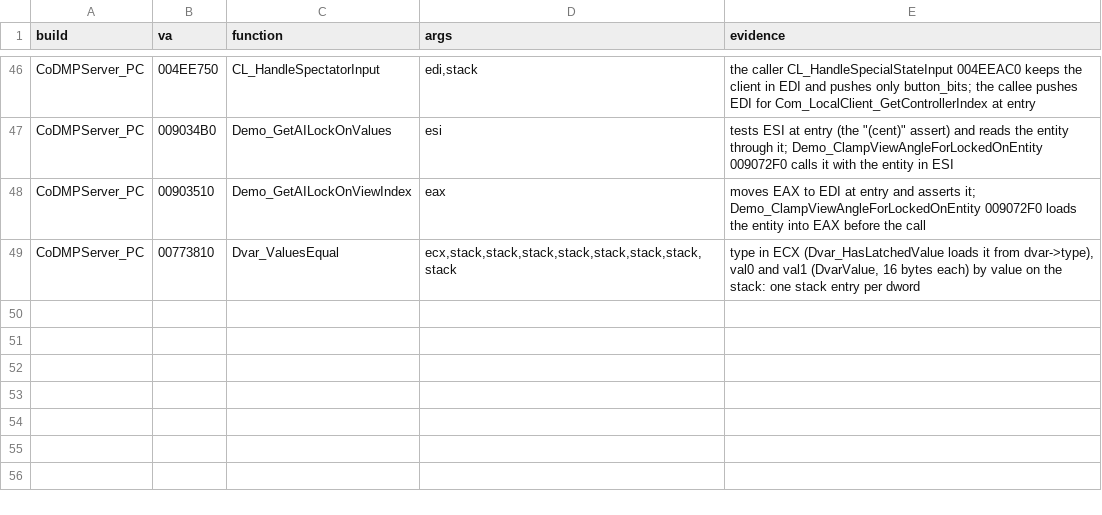
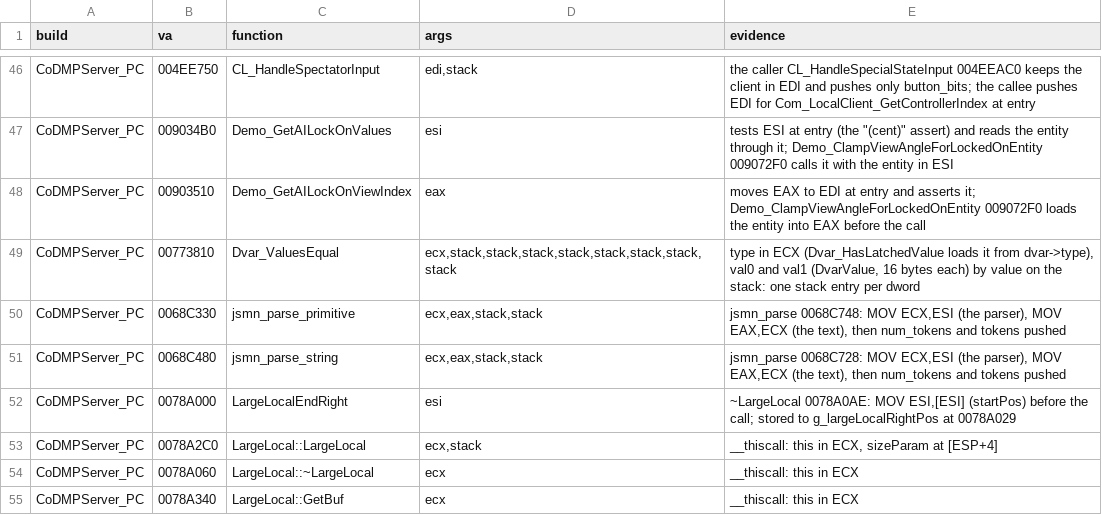
Before and after one commit to lizardpeter/black-ops-2-decomp, a TSV file: records/conventions.tsv, drawn as a sheet; only a part is shown, gaps mark what is left out; the diff names each change by its address in the sheet, - before the commit and + after, or states it on an @@ line.

```diff
--- a/records/conventions.tsv
+++ b/records/conventions.tsv
+row 50: CoDMPServer_PC | 0068C330 | jsmn_parse_primitive | ecx,eax,stack,stack | jsmn_parse 0068C748: MOV ECX,ESI (the parser), MOV EAX,ECX (the text), then num_tokens and tokens pushed
+row 51: CoDMPServer_PC | 0068C480 | jsmn_parse_string | ecx,eax,stack,stack | jsmn_parse 0068C728: MOV ECX,ESI (the parser), MOV EAX,ECX (the text), then num_tokens and tokens pushed
+row 52: CoDMPServer_PC | 0078A000 | LargeLocalEndRight | esi | ~LargeLocal 0078A0AE: MOV ESI,[ESI] (startPos) before the call; stored to g_largeLocalRightPos at 0078A029
+row 53: CoDMPServer_PC | 0078A2C0 | LargeLocal::LargeLocal | ecx,stack | __thiscall: this in ECX, sizeParam at [ESP+4]
+row 54: CoDMPServer_PC | 0078A060 | LargeLocal::~LargeLocal | ecx | __thiscall: this in ECX
+row 55: CoDMPServer_PC | 0078A340 | LargeLocal::GetBuf | ecx | __thiscall: this in ECX
```
Also changed, not shown: records/functions.tsv, 22 other files.
